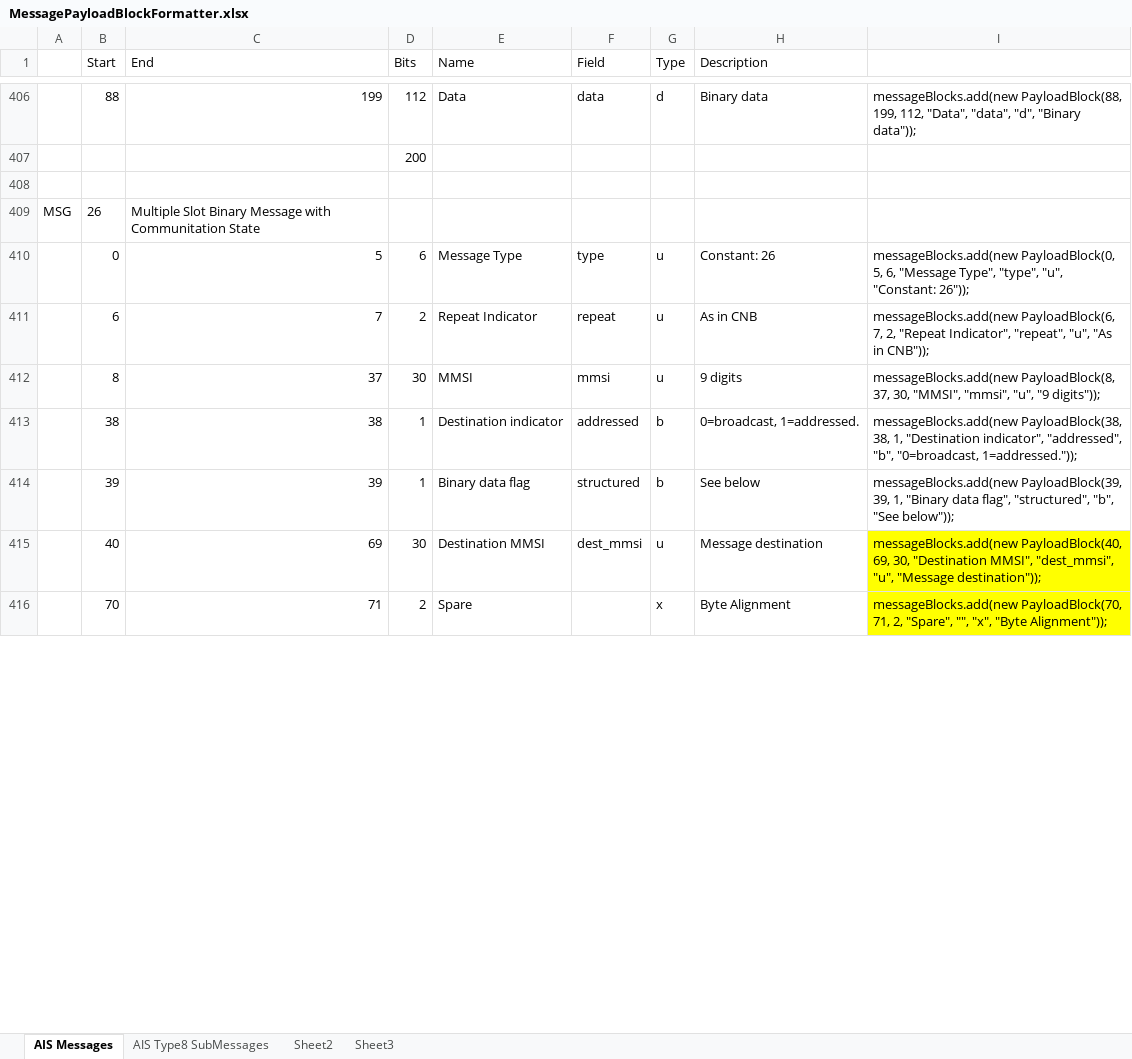
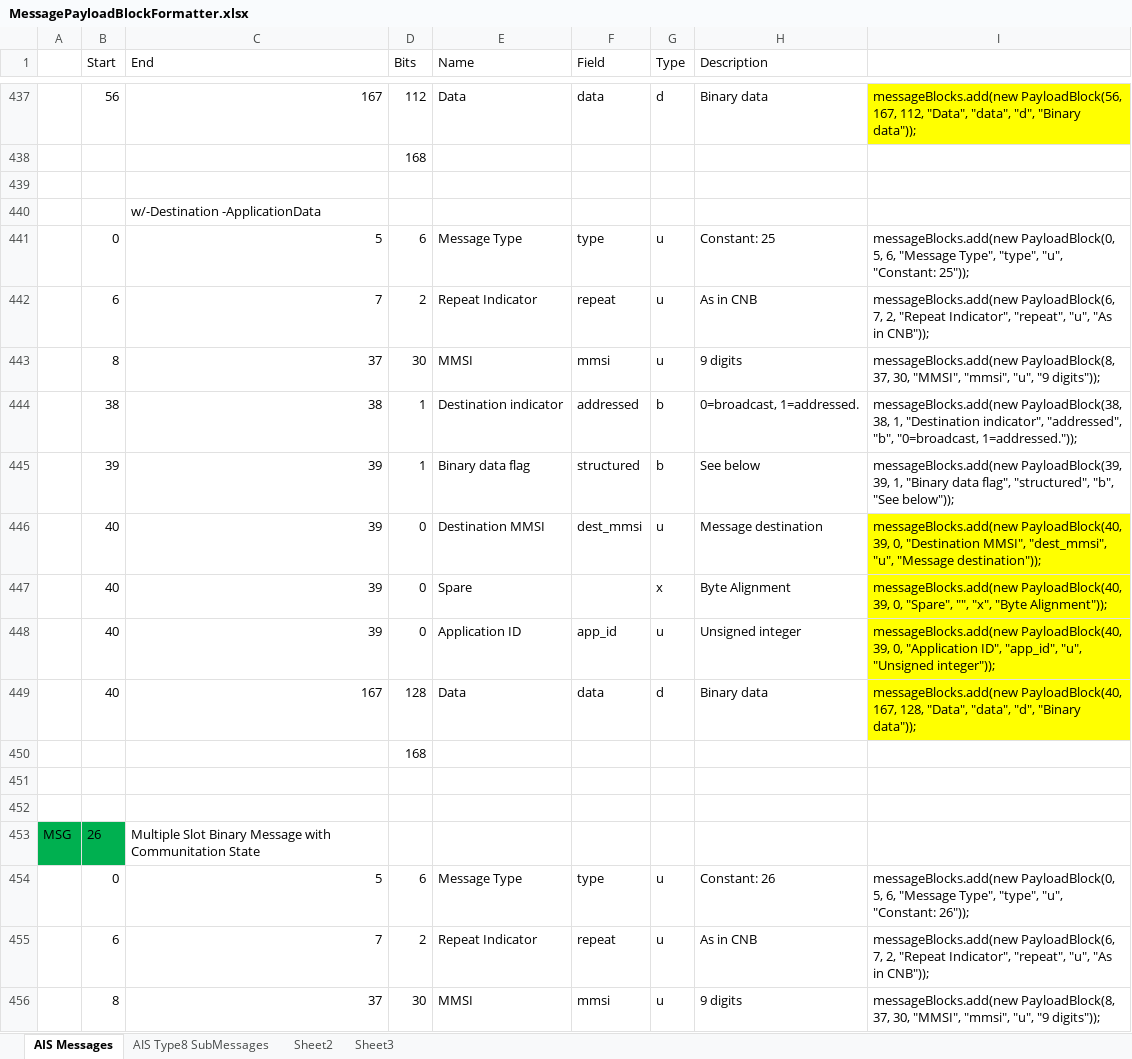
Before and after one commit to ssdhaliwal/AISParser, an Excel workbook: references/MessagePayloadBlockFormatter.xlsx, sheet AIS Messages, drawn as a sheet; only a part is shown, gaps mark what is left out; the shorter side is filled out with more unchanged rows; values as stored, in another font and other column widths than the file's, no borders; addresses are those after the commit; the diff covers the shown part only; the diff names each change by its address in the sheet, - before the commit and + after, or states it on an @@ line.

Commit message:
added all 27 messages

```diff
--- a/references/MessagePayloadBlockFormatter.xlsx (sheet AIS Messages)
+++ b/references/MessagePayloadBlockFormatter.xlsx (sheet AIS Messages)
-B437 (Start): 88
+B437 (Start): 56
-C437 (End): 199
+C437 (End): 167
-I437: messageBlocks.add(new PayloadBlock(88, 199, 112, "Data",…
+I437: messageBlocks.add(new PayloadBlock(56, 167, 112, "Data",…
-I437 fill: none
+I437 fill: #FFFF00
-D438 (Bits): 200
+D438 (Bits): 168
+row 439: (empty)
+row 440:  |  | w/-Destination -ApplicationData
+row 441:  | 0 | 5 | 6 | Message Type | type | u | Constant: 25 | messageBlocks.add(new PayloadBlock(0, 5, 6, "Message Type", "type", "u", "Constant: 25"));
+row 442:  | 6 | 7 | 2 | Repeat Indicator | repeat | u | As in CNB | messageBlocks.add(new PayloadBlock(6, 7, 2, "Repeat Indicator", "repeat", "u", "As in CNB"));
+row 443:  | 8 | 37 | 30 | MMSI | mmsi | u | 9 digits | messageBlocks.add(new PayloadBlock(8, 37, 30, "MMSI", "mmsi", "u", "9 digits"));
+row 444:  | 38 | 38 | 1 | Destination indicator | addressed | b | 0=broadcast, 1=addressed. | messageBlocks.add(new PayloadBlock(38, 38, 1, "Destination indicator", "addressed", "b", "0=broadcast, 1=addressed."));
+row 445:  | 39 | 39 | 1 | Binary data flag | structured | b | See below | messageBlocks.add(new PayloadBlock(39, 39, 1, "Binary data flag", "structured", "b", "See below"));
+row 446:  | 40 | 39 | 0 | Destination MMSI | dest_mmsi | u | Message destination | messageBlocks.add(new PayloadBlock(40, 39, 0, "Destination MMSI", "dest_mmsi", "u", "Message destination"));
+row 447:  | 40 | 39 | 0 | Spare |  | x | Byte Alignment | messageBlocks.add(new PayloadBlock(40, 39, 0, "Spare", "", "x", "Byte Alignment"));
+row 448:  | 40 | 39 | 0 | Application ID | app_id | u | Unsigned integer | messageBlocks.add(new PayloadBlock(40, 39, 0, "Application ID", "app_id", "u", "Unsigned integer"));
+row 449:  | 40 | 167 | 128 | Data | data | d | Binary data | messageBlocks.add(new PayloadBlock(40, 167, 128, "Data", "data", "d", "Binary data"));
+row 450:  |  |  | 168
+row 451: (empty)
-A453:B453 fill: none
+A453:B453 fill: #00B050
```
Also changed, not shown: 74 added rows, 1 removed row, 65 edited cells and cell formats elsewhere in this sheet, formulas that keep their value, 14 other files.
